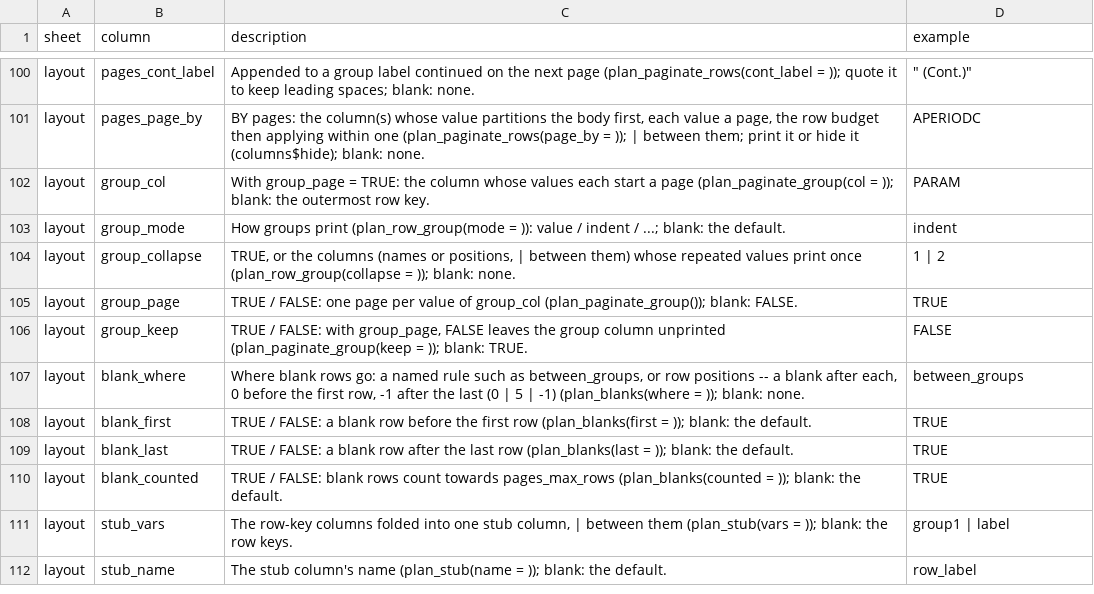
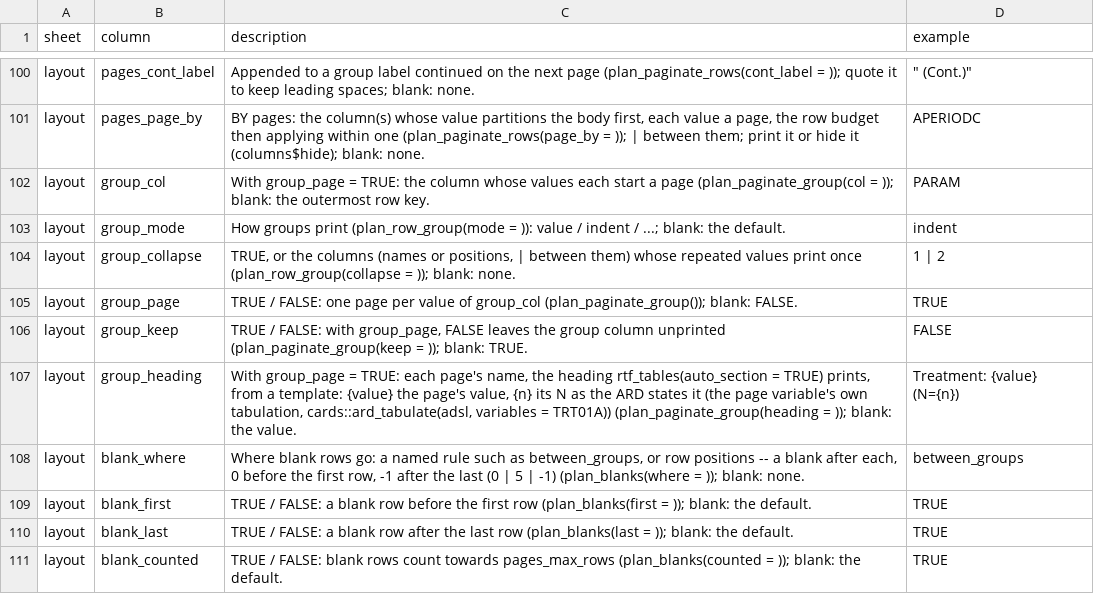
Before and after one commit to ichirio/tflspec, a CSV file: inst/spec/columns.csv, drawn as a sheet; only a part is shown, gaps mark what is left out; the shorter side is filled out with more unchanged rows.

```diff
--- a/inst/spec/columns.csv
+++ b/inst/spec/columns.csv
@@ -106,2 +106,3 @@ layout,group_page,"TRUE / FALSE: one page per value of group_col (plan_paginate_
 layout,group_keep,"TRUE / FALSE: with group_page, FALSE leaves the group column unprinted (plan_paginate_group(keep = )); blank: TRUE.",FALSE
+layout,group_heading,"With group_page = TRUE: each page's name, the heading rtf_tables(auto_section = TRUE) prints, from a template: {value} the page's value, {n} its N as the ARD states it (the page variable's own tabulation, cards::ard_tabulate(adsl, variables = TRT01A)) (plan_paginate_group(heading = )); blank: the value.","Treatment: {value} (N={n})"
 layout,blank_where,"Where blank rows go: a named rule such as between_groups, or row positions -- a blank after each, 0 before the first row, -1 after the last (0 | 5 | -1) (plan_blanks(where = )); blank: none.",between_groups
```
Also changed, not shown: 5 other files.
